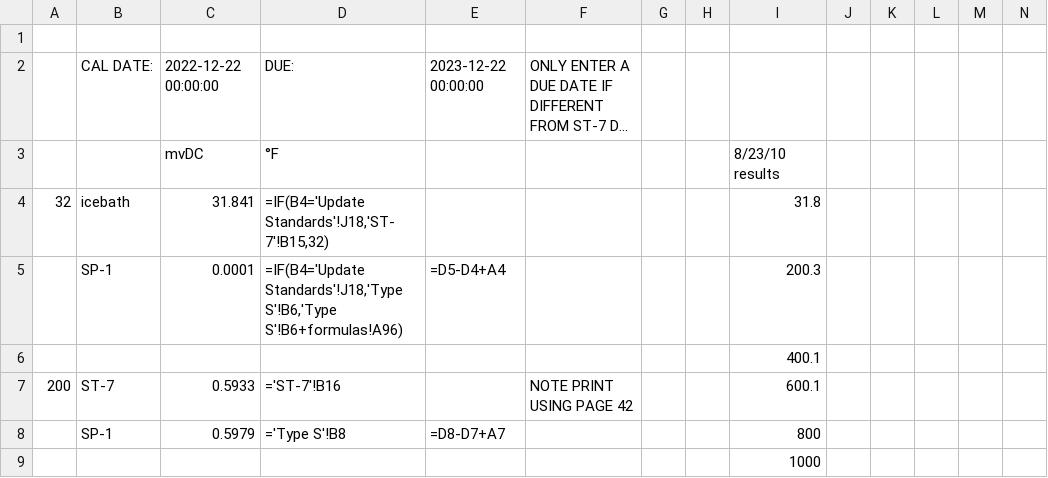
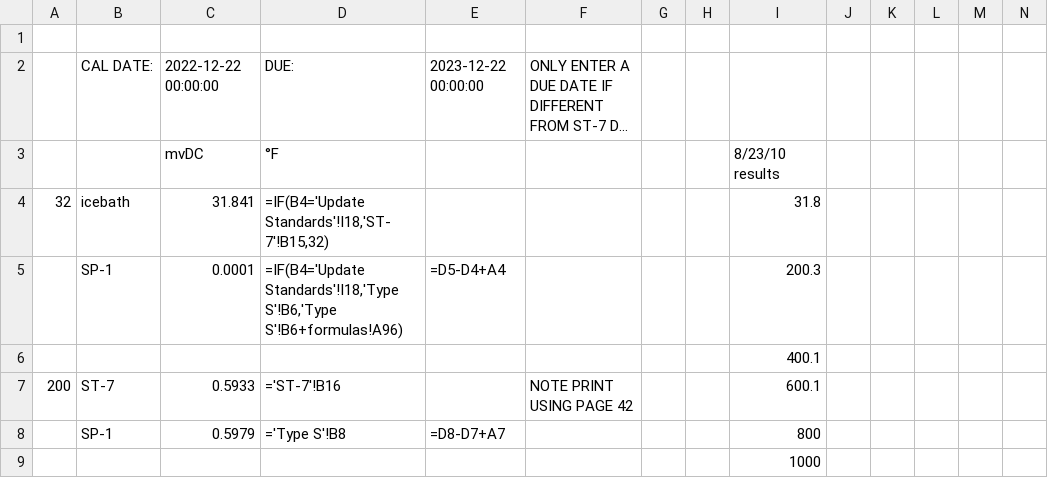
Before and after one commit to Johnson-Gage-Inspection-Inc/xl-TC-Wires, a CSV file: exploded/TC Wires/sheets/SP-1Calibration.csv, drawn as a sheet; only a part is shown; long unchanged cells end in ….

```diff
--- a/exploded/TC Wires/sheets/SP-1Calibration.csv
+++ b/exploded/TC Wires/sheets/SP-1Calibration.csv
@@ -3,4 +3,4 @@
 ,,mvDC,°F,,,,,8/23/10 results,,,,,,
-32,icebath,31.841,"=IF(B4='Update Standards'!J18,'ST-7'!B15,32)",,,,,31.8,,,,,,
-,SP-1,0.0001,"=IF(B4='Update Standards'!J18,'Type S'!B6,'Type S'!B6+formulas!A96)",=D5-D4+A4,,,,200.3,,,,,,
+32,icebath,31.841,"=IF(B4='Update Standards'!I18,'ST-7'!B15,32)",,,,,31.8,,,,,,
+,SP-1,0.0001,"=IF(B4='Update Standards'!I18,'Type S'!B6,'Type S'!B6+formulas!A96)",=D5-D4+A4,,,,200.3,,,,,,
 ,,,,,,,,400.1,,,,,,
```
Also changed, not shown: exploded/TC Wires/sheets/CT.csv, exploded/TC Wires/sheets/SP-3Calibration.csv, 4 other files.
